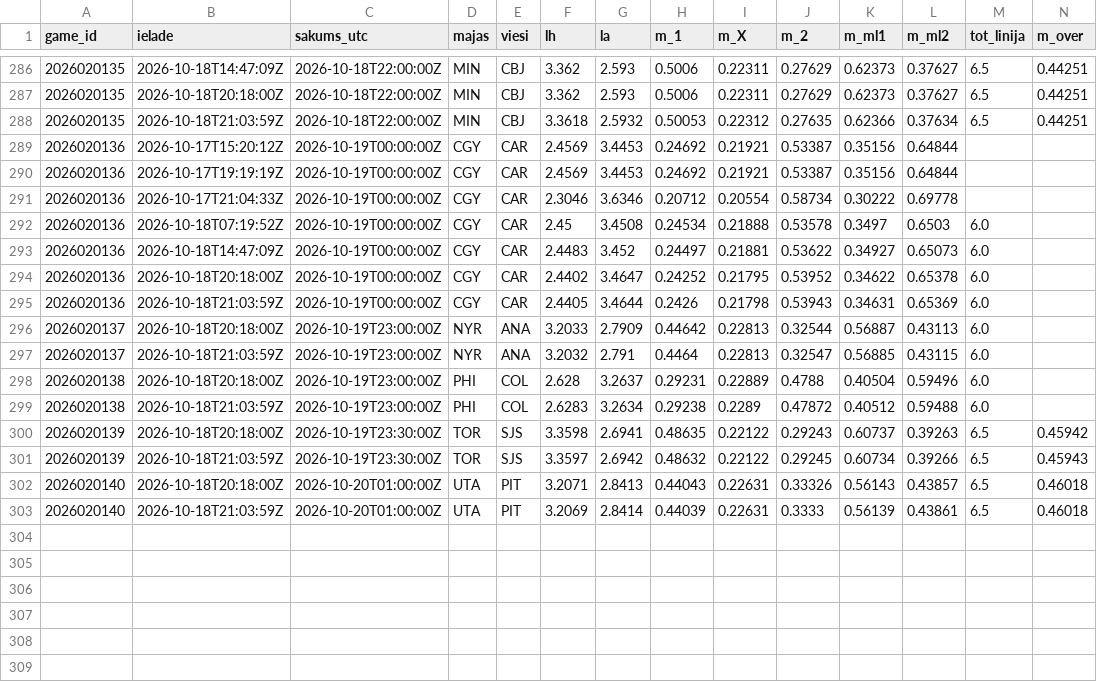
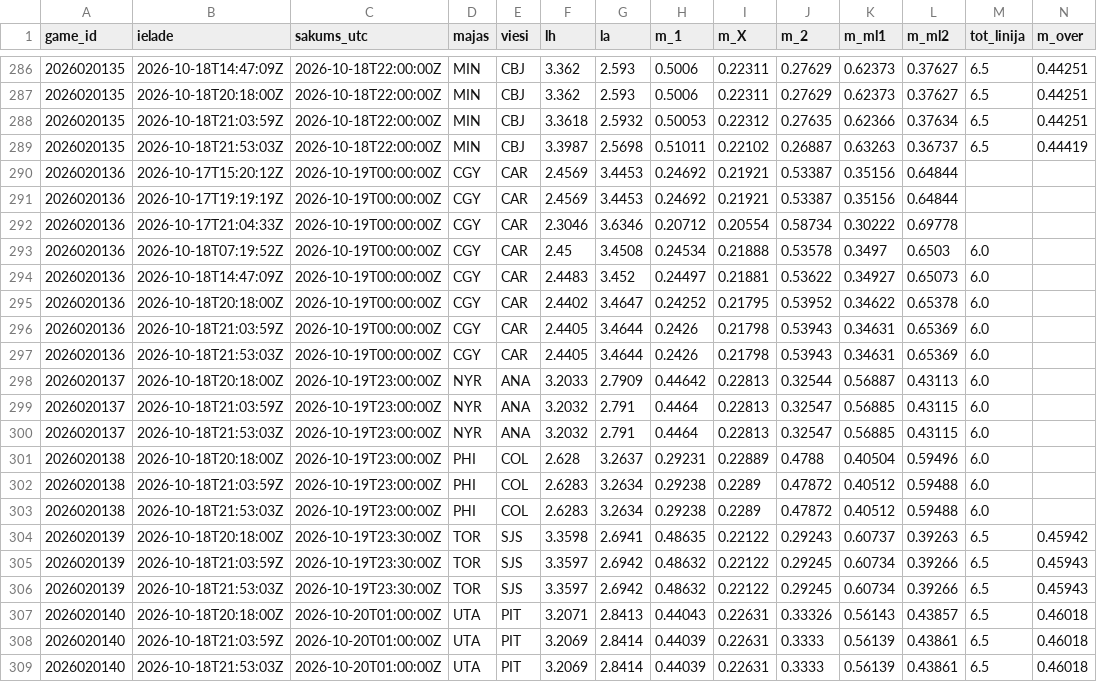
Before and after one commit to barakarmy/nhl-stats, a CSV file: sezonas/prognozes_arhivs.csv, drawn as a sheet; only a part is shown, gaps mark what is left out; rows hold the shown columns only; the diff names each change by its address in the sheet, - before the commit and + after, or states it on an @@ line.

```diff
--- a/sezonas/prognozes_arhivs.csv
+++ b/sezonas/prognozes_arhivs.csv
+row 289: 2026020135 | 2026-10-18T21:53:03Z | 2026-10-18T22:00:00Z | MIN | CBJ | 3.3987 | 2.5698 | 0.51011 | 0.22102 | 0.26887 | 0.63263 | 0.36737 | 6.5 | 0.44419
+row 297: 2026020136 | 2026-10-18T21:53:03Z | 2026-10-19T00:00:00Z | CGY | CAR | 2.4405 | 3.4644 | 0.2426 | 0.21798 | 0.53943 | 0.34631 | 0.65369 | 6.0
+row 300: 2026020137 | 2026-10-18T21:53:03Z | 2026-10-19T23:00:00Z | NYR | ANA | 3.2032 | 2.791 | 0.4464 | 0.22813 | 0.32547 | 0.56885 | 0.43115 | 6.0
+row 303: 2026020138 | 2026-10-18T21:53:03Z | 2026-10-19T23:00:00Z | PHI | COL | 2.6283 | 3.2634 | 0.29238 | 0.2289 | 0.47872 | 0.40512 | 0.59488 | 6.0
+row 306: 2026020139 | 2026-10-18T21:53:03Z | 2026-10-19T23:30:00Z | TOR | SJS | 3.3597 | 2.6942 | 0.48632 | 0.22122 | 0.29245 | 0.60734 | 0.39266 | 6.5 | 0.45943
+row 309: 2026020140 | 2026-10-18T21:53:03Z | 2026-10-20T01:00:00Z | UTA | PIT | 3.2069 | 2.8414 | 0.44039 | 0.22631 | 0.3333 | 0.56139 | 0.43861 | 6.5 | 0.46018
```
Also changed, not shown: sezonas/koeficienti.csv, sezonas/koeficienti_arhivs.csv, 3 other files.
